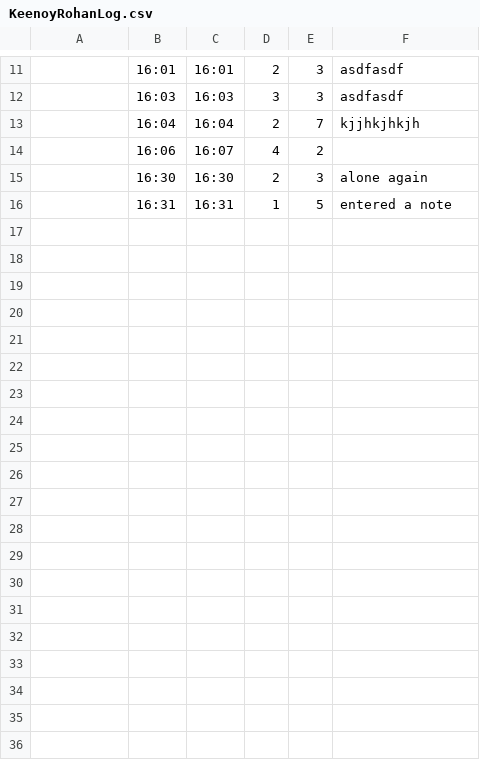
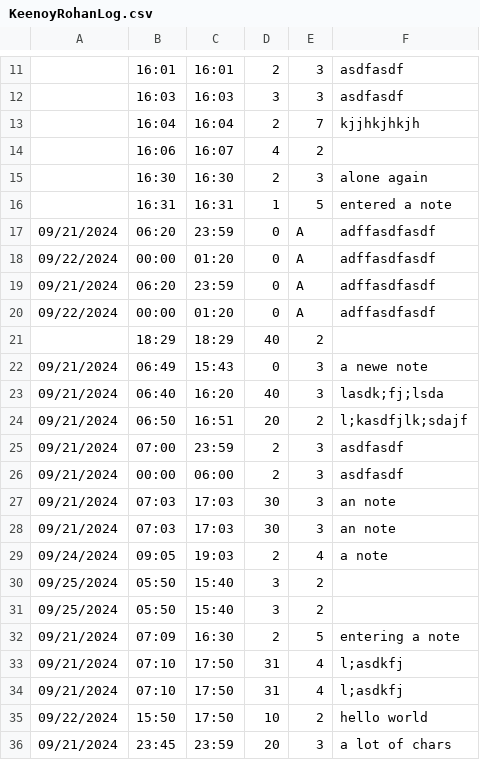
Before and after one commit to ghughes2001/PHASE1, a CSV file: phase1Proj1/KeenoyRohanLog.csv, drawn as a sheet; only a part is shown, gaps mark what is left out; the diff covers the shown part only; the diff names each change by its address in the sheet, - before the commit and + after, or states it on an @@ line.

```diff
--- a/phase1Proj1/KeenoyRohanLog.csv
+++ b/phase1Proj1/KeenoyRohanLog.csv
+row 17: 09/21/2024 | 06:20 | 23:59 | 0 | A | adffasdfasdf
+row 18: 09/22/2024 | 00:00 | 01:20 | 0 | A | adffasdfasdf
+row 19: 09/21/2024 | 06:20 | 23:59 | 0 | A | adffasdfasdf
+row 20: 09/22/2024 | 00:00 | 01:20 | 0 | A | adffasdfasdf
+row 21:  | 18:29 | 18:29 | 40 | 2
+row 22: 09/21/2024 | 06:49 | 15:43 | 0 | 3 | a newe note
+row 23: 09/21/2024 | 06:40 | 16:20 | 40 | 3 | lasdk;fj;lsda
+row 24: 09/21/2024 | 06:50 | 16:51 | 20 | 2 | l;kasdfjlk;sdajf
+row 25: 09/21/2024 | 07:00 | 23:59 | 2 | 3 | asdfasdf
+row 26: 09/21/2024 | 00:00 | 06:00 | 2 | 3 | asdfasdf
+row 27: 09/21/2024 | 07:03 | 17:03 | 30 | 3 | an note
+row 28: 09/21/2024 | 07:03 | 17:03 | 30 | 3 | an note
+row 29: 09/24/2024 | 09:05 | 19:03 | 2 | 4 | a note
+row 30: 09/25/2024 | 05:50 | 15:40 | 3 | 2
+row 31: 09/25/2024 | 05:50 | 15:40 | 3 | 2
+row 32: 09/21/2024 | 07:09 | 16:30 | 2 | 5 | entering a note
+row 33: 09/21/2024 | 07:10 | 17:50 | 31 | 4 | l;asdkfj
+row 34: 09/21/2024 | 07:10 | 17:50 | 31 | 4 | l;asdkfj
+row 35: 09/22/2024 | 15:50 | 17:50 | 10 | 2 | hello world
+row 36: 09/21/2024 | 23:45 | 23:59 | 20 | 3 | a lot of chars
```
Also changed, not shown: 9 added rows elsewhere in this file, 2 other files.
